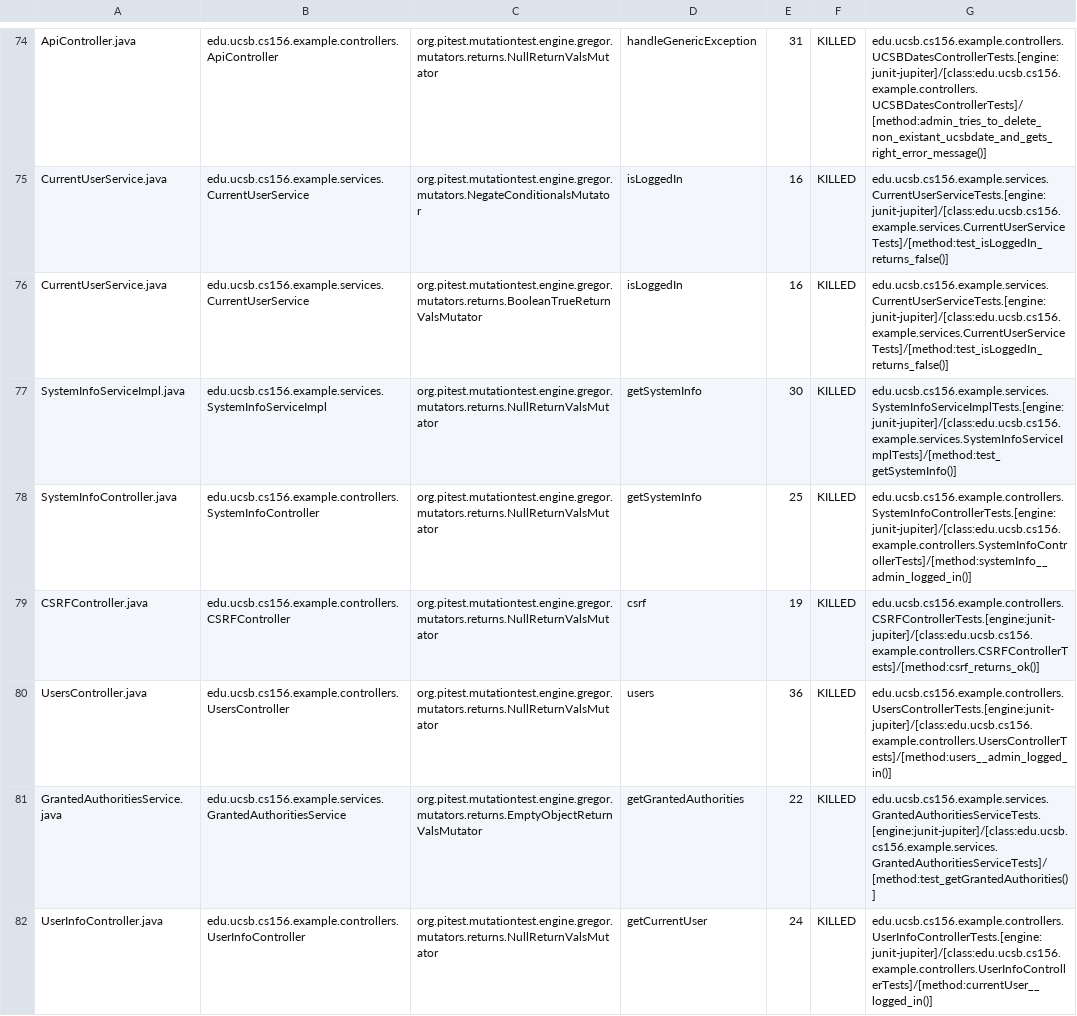
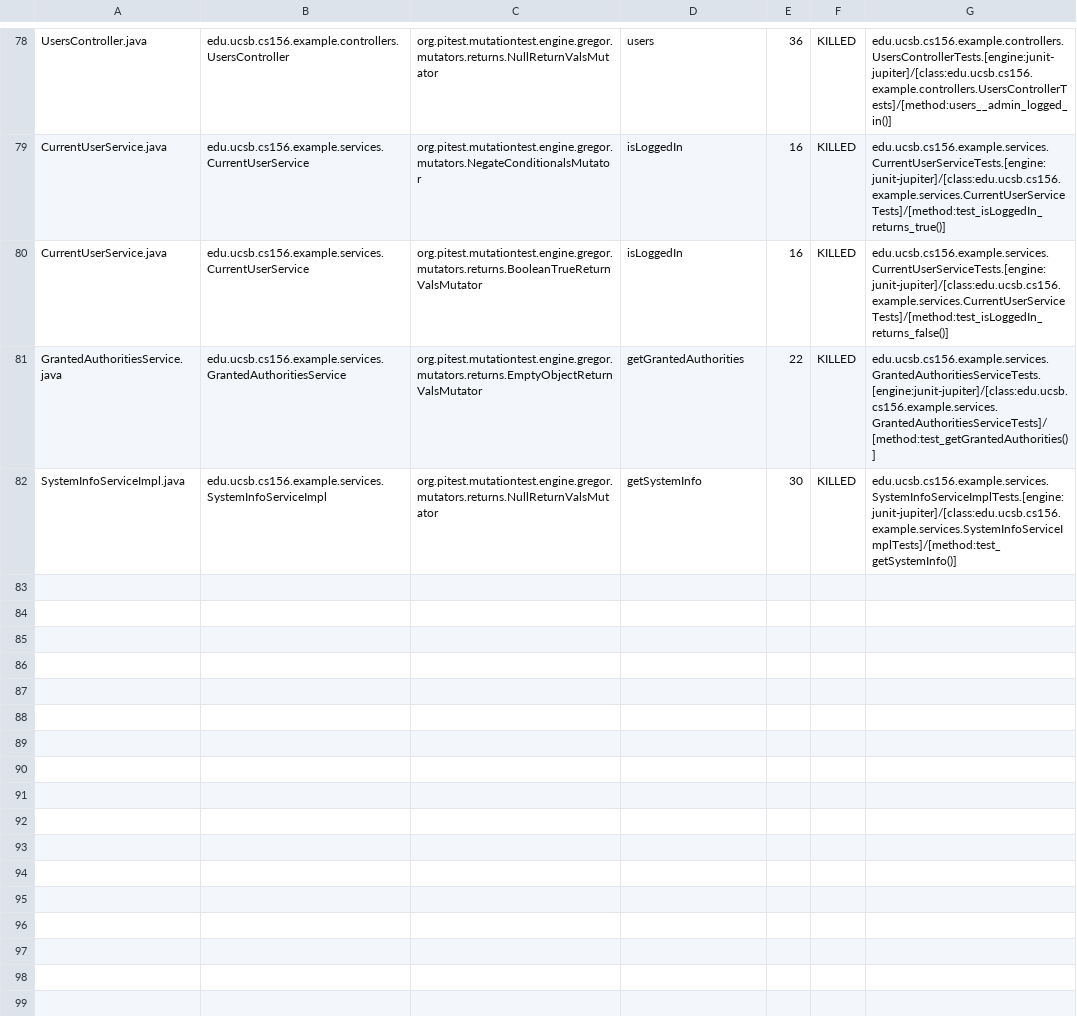
Before and after one commit to ucsb-cs156-w24/team03-w24-4pm-3, a CSV file: prs/79/pitest/mutations.csv, drawn as a sheet; only a part is shown, gaps mark what is left out; removed rows and columns are numbered as before the commit, all else as after; the diff covers the shown part only; the diff names each change by its address in the sheet, - before the commit and + after, or states it on an @@ line.

Commit message:
Deploying to gh-pages from @ ucsb-cs156-w24/team03-w24-4pm-3@965edf1f46ecdd966b3761001b10973a9fa14d3e 🚀

```diff
--- a/prs/79/pitest/mutations.csv
+++ b/prs/79/pitest/mutations.csv
-A78: ApiController.java
+A78: UsersController.java
-B78: edu.ucsb.cs156.example.controllers.ApiController
+B78: edu.ucsb.cs156.example.controllers.UsersController
-D78: handleGenericException
+D78: users
-E78: 31
+E78: 36
-G78: edu.ucsb.cs156.example.controllers.UCSBDatesControllerTests.[engine:junit-jupiter]/[class:edu.ucsb.cs156.example.controllers.UCSBDatesControllerTests]/[method:admin_tries_to_delete_non_existant_ucsbdate_and_gets_right_error_message()]
+G78: edu.ucsb.cs156.example.controllers.UsersControllerTests.[engine:junit-jupiter]/[class:edu.ucsb.cs156.example.controllers.UsersControllerTests]/[method:users__admin_logged_in()]
-G79: edu.ucsb.cs156.example.services.CurrentUserServiceTests.[engine:junit-jupiter]/[class:edu.ucsb.cs156.example.services.CurrentUserServiceTests]/[method:test_isLoggedIn_returns_false()]
+G79: edu.ucsb.cs156.example.services.CurrentUserServiceTests.[engine:junit-jupiter]/[class:edu.ucsb.cs156.example.services.CurrentUserServiceTests]/[method:test_isLoggedIn_returns_true()]
@@ row 78 moved to row 39: SystemInfoController.java @@
@@ row 79 moved to row 4: CSRFController.java @@
-row 80: UsersController.java | edu.ucsb.cs156.example.controllers.UsersController | org.pitest.mutationtest.engine.gregor.mutators.returns.NullReturnValsMutator | users | 36 | KILLED | edu.ucsb.cs156.example.controllers.UsersControllerTests.[engine:junit-jupiter]/[class:edu.ucsb.cs156.example.controllers.UsersControllerTests]/[method:users__admin_logged_in()]
@@ row 82 moved to row 77: UserInfoController.java @@
```
Also changed, not shown: 1 added row and 51 moved rows elsewhere in this file, 13 other files.
